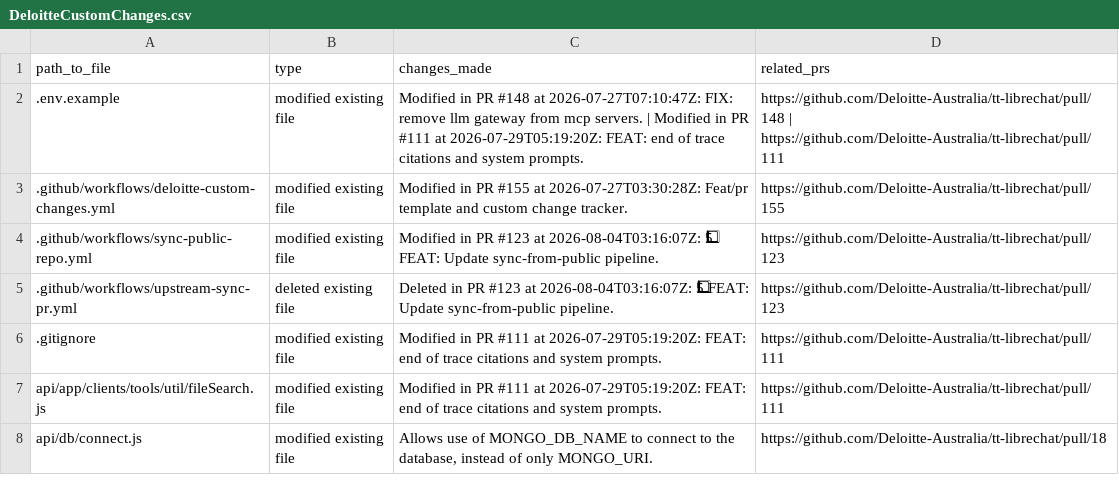
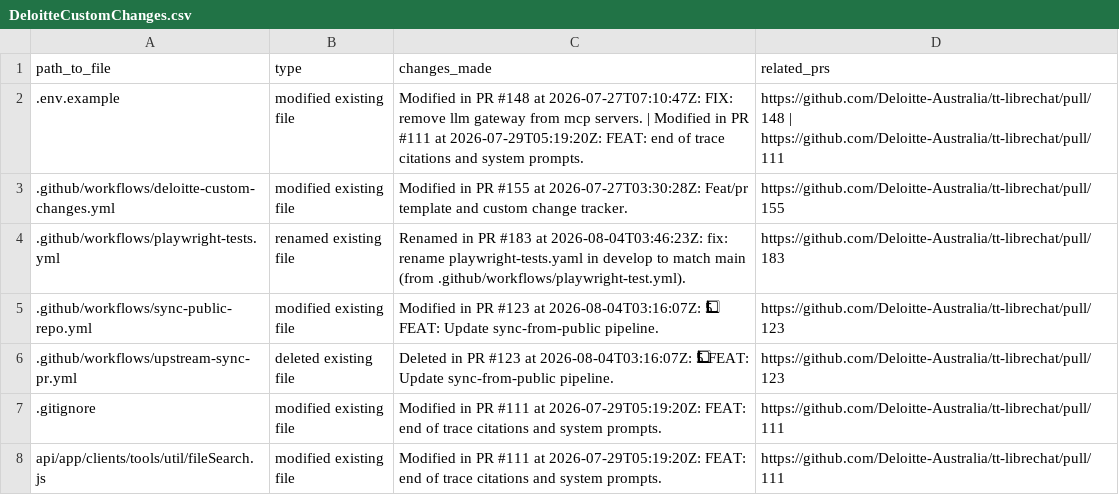
Before and after one commit to rzem-ai/LibreChat, a CSV file: deloitte/DeloitteCustomChanges.csv, drawn as a sheet; only a part is shown; the shorter side is filled out with more unchanged rows; the diff names each change by its address in the sheet, - before the commit and + after, or states it on an @@ line.

```diff
--- a/deloitte/DeloitteCustomChanges.csv
+++ b/deloitte/DeloitteCustomChanges.csv
+row 4: .github/workflows/playwright-tests.yml | renamed existing file | Renamed in PR #183 at 2026-08-04T03:46:23Z: fix: rename playwright-tests.yaml in develop to match main (from .github/workflows/playwright-test.yml). | https://github.com/Deloitte-Australia/tt-librechat/pull/183
```
